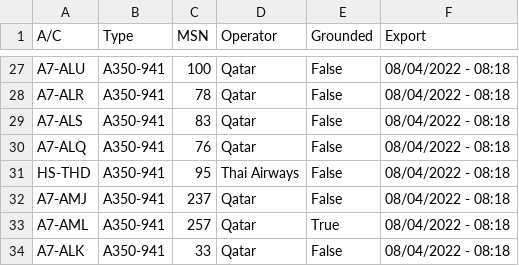
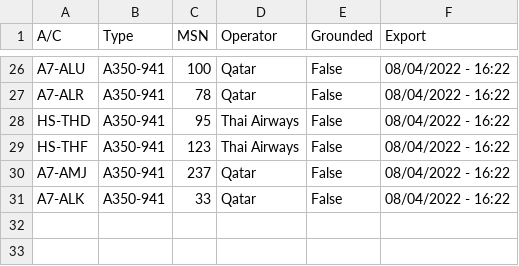
Before and after one commit to clintjb/clintjb.github.v2, a CSV file: _data/flight_data_a350.csv, drawn as a sheet; only a part is shown, gaps mark what is left out; removed rows and columns are numbered as before the commit, all else as after; the diff covers the shown part only; the diff names each change by its address in the sheet, - before the commit and + after, or states it on an @@ line.

```diff
--- a/_data/flight_data_a350.csv
+++ b/_data/flight_data_a350.csv
-F26:F27 (Export): 08/04/2022 - 08:18
+F26:F27 (Export): 08/04/2022 - 16:22
-row 29: A7-ALS | A350-941 | 83 | Qatar | False | 08/04/2022 - 08:18
-row 30: A7-ALQ | A350-941 | 76 | Qatar | False | 08/04/2022 - 08:18
-F28 (Export): 08/04/2022 - 08:18
+F28 (Export): 08/04/2022 - 16:22
+row 29: HS-THF | A350-941 | 123 | Thai Airways | False | 08/04/2022 - 16:22
-F30 (Export): 08/04/2022 - 08:18
+F30 (Export): 08/04/2022 - 16:22
-row 33: A7-AML | A350-941 | 257 | Qatar | True | 08/04/2022 - 08:18
-F31 (Export): 08/04/2022 - 08:18
+F31 (Export): 08/04/2022 - 16:22
```
Also changed, not shown: 7 added rows, 8 removed rows and 27 edited cells elsewhere in this file, 1 other file.
